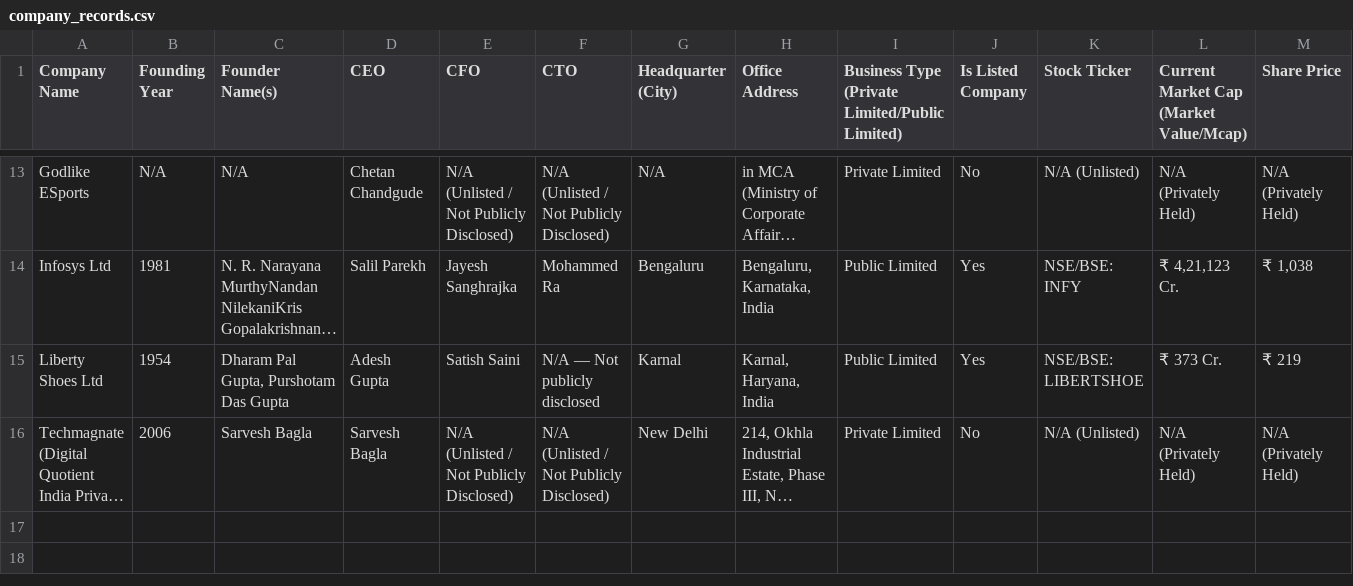
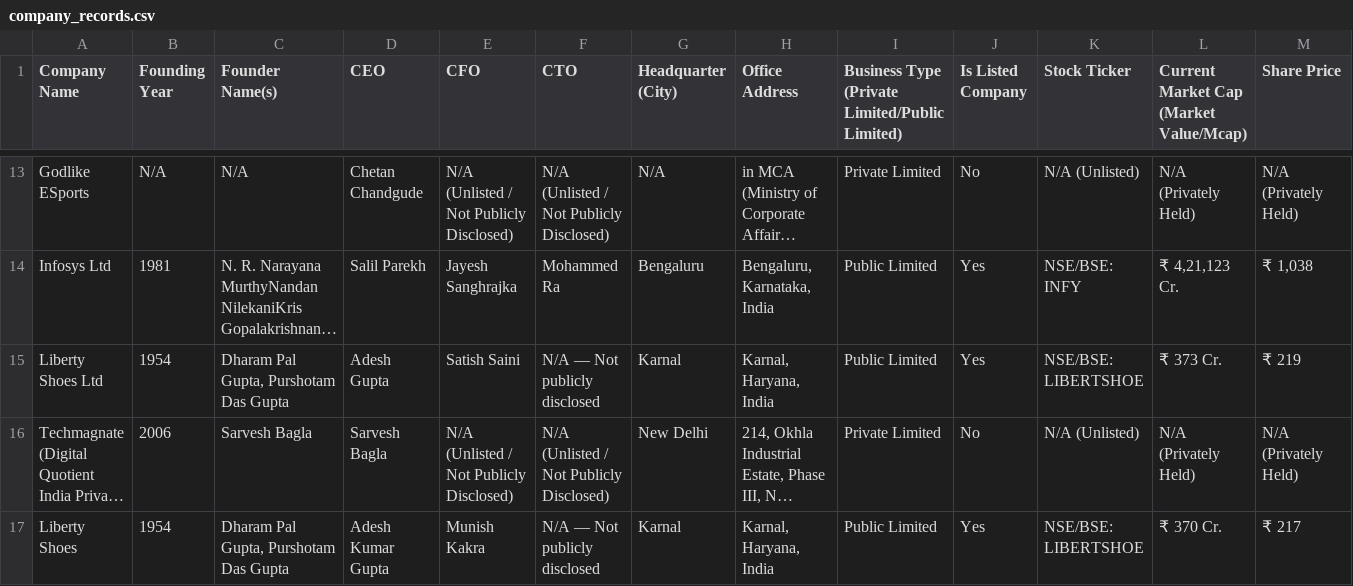
Before and after one commit to apurv68/company-datarecord, a CSV file: company_records.csv, drawn as a sheet; only a part is shown, gaps mark what is left out; long unchanged cells end in …; rows hold the shown columns only; the diff names each change by its address in the sheet, - before the commit and + after, or states it on an @@ line.

```diff
--- a/company_records.csv
+++ b/company_records.csv
+row 17: Liberty Shoes | 1954 | Dharam Pal Gupta, Purshotam Das Gupta | Adesh Kumar Gupta | Munish Kakra | N/A — Not publicly disclosed | Karnal | Karnal, Haryana, India | Public Limited | Yes | NSE/BSE: LIBERTSHOE | ₹ 370 Cr. | ₹ 217
```
Also changed, not shown: company_conclusions.csv, company_financials_5yr.csv, 6 other files.
